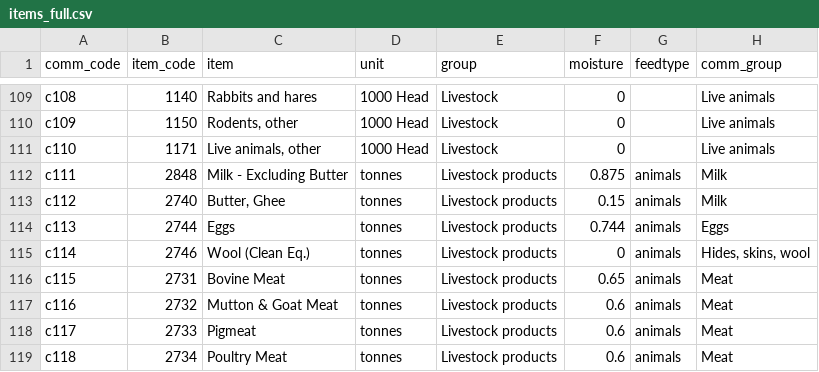
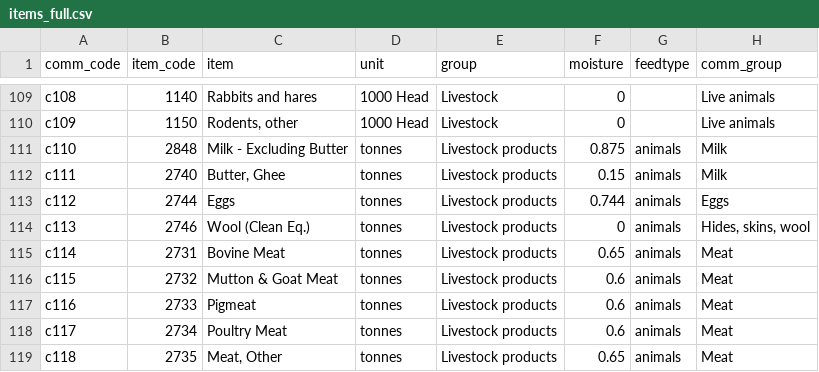
Before and after one commit to fineprint-global/fabio, a CSV file: inst/items_full.csv, drawn as a sheet; only a part is shown, gaps mark what is left out; the diff covers the shown part only.

```diff
--- a/inst/items_full.csv
+++ b/inst/items_full.csv
@@ -110,10 +110,10 @@ c108,1140,Rabbits and hares,1000 Head,Livestock,0,,Live animals
 c109,1150,"Rodents, other",1000 Head,Livestock,0,,Live animals
-c110,1171,"Live animals, other",1000 Head,Livestock,0,,Live animals
-c111,2848,Milk - Excluding Butter,tonnes,Livestock products,0.875,animals,Milk
-c112,2740,"Butter, Ghee",tonnes,Livestock products,0.15,animals,Milk
-c113,2744,Eggs,tonnes,Livestock products,0.744,animals,Eggs
-c114,2746,Wool (Clean Eq.),tonnes,Livestock products,0,animals,"Hides, skins, wool"
-c115,2731,Bovine Meat,tonnes,Livestock products,0.65,animals,Meat
-c116,2732,Mutton & Goat Meat,tonnes,Livestock products,0.6,animals,Meat
-c117,2733,Pigmeat,tonnes,Livestock products,0.6,animals,Meat
-c118,2734,Poultry Meat,tonnes,Livestock products,0.6,animals,Meat
+c110,2848,Milk - Excluding Butter,tonnes,Livestock products,0.875,animals,Milk
+c111,2740,"Butter, Ghee",tonnes,Livestock products,0.15,animals,Milk
+c112,2744,Eggs,tonnes,Livestock products,0.744,animals,Eggs
+c113,2746,Wool (Clean Eq.),tonnes,Livestock products,0,animals,"Hides, skins, wool"
+c114,2731,Bovine Meat,tonnes,Livestock products,0.65,animals,Meat
+c115,2732,Mutton & Goat Meat,tonnes,Livestock products,0.6,animals,Meat
+c116,2733,Pigmeat,tonnes,Livestock products,0.6,animals,Meat
+c117,2734,Poultry Meat,tonnes,Livestock products,0.6,animals,Meat
+c118,2735,"Meat, Other",tonnes,Livestock products,0.65,animals,Meat
```
Also changed, not shown: 5 removed rows and 23 edited cells elsewhere in this file, inst/items_supply-shares.csv, inst/items_supply.csv, 9 other files.
